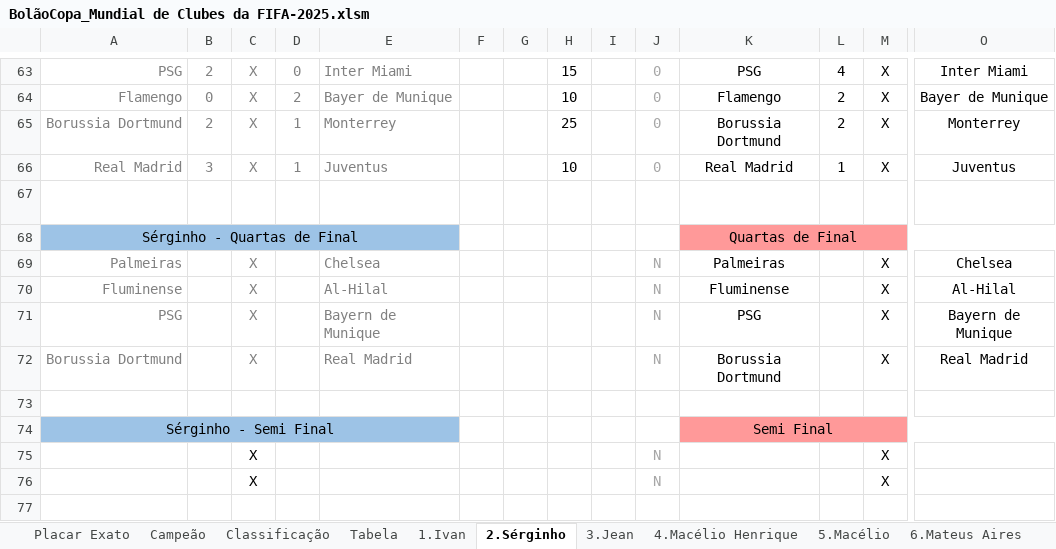
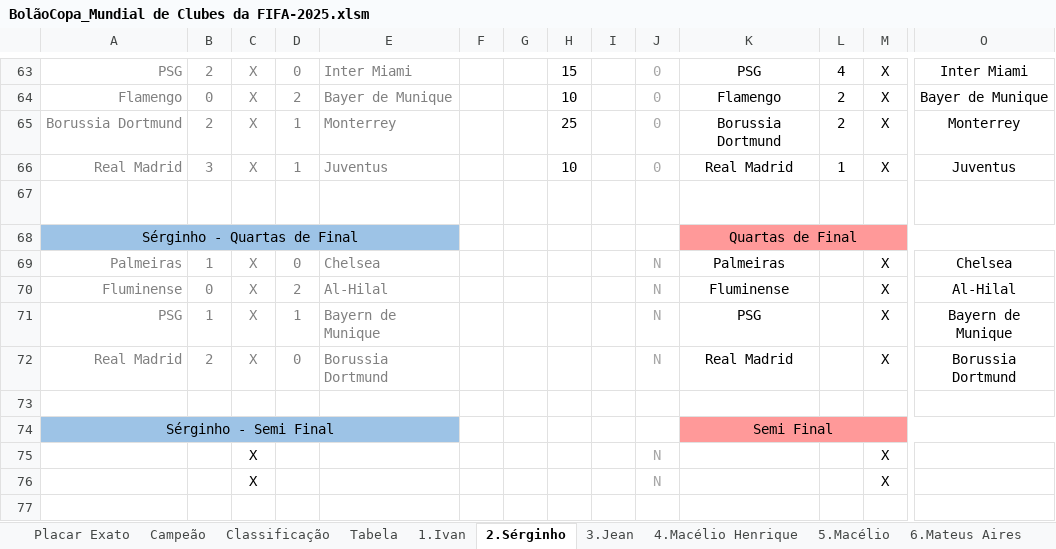
Before and after one commit to IvanIndaia/bolao, an Excel workbook: docs/BolãoCopa_Mundial de Clubes da FIFA-2025.xlsm, sheet 2.Sérginho, drawn as a sheet; only a part is shown, gaps mark what is left out; values as stored, in another font and other column widths than the file's, no borders; charts and pictures not drawn; removed rows and columns are numbered as before the commit, all else as after; rows hold the shown columns only; the diff names each change by its address in the sheet, - before the commit and + after, or states it on an @@ line.

```diff
--- a/docs/BolãoCopa_Mundial de Clubes da FIFA-2025.xlsm (sheet 2.Sérginho)
+++ b/docs/BolãoCopa_Mundial de Clubes da FIFA-2025.xlsm (sheet 2.Sérginho)
-B69: (empty)
+B69: 1
-D69: (empty)
+D69: 0
-B70: (empty)
+B70: 0
-D70: (empty)
+D70: 2
-B71: (empty)
+B71: 1
-D71: (empty)
+D71: 1
-row 72: Borussia Dortmund |  | X |  | Real Madrid |  |  |  |  | N | Borussia Dortmund |  | X | Real Madrid
+row 72: Real Madrid | 2 | X | 0 | Borussia Dortmund |  |  |  |  | N | Real Madrid |  | X | Borussia Dortmund
```
Also changed, not shown: sheet Tabela, sheet 4.Macélio Henrique, sheet 21.Chicão, sheet 8.Naldinho, sheet 15.Gabriel, sheet 12.Ivani, 15 more sheets, charts or pictures, 5 other files.
